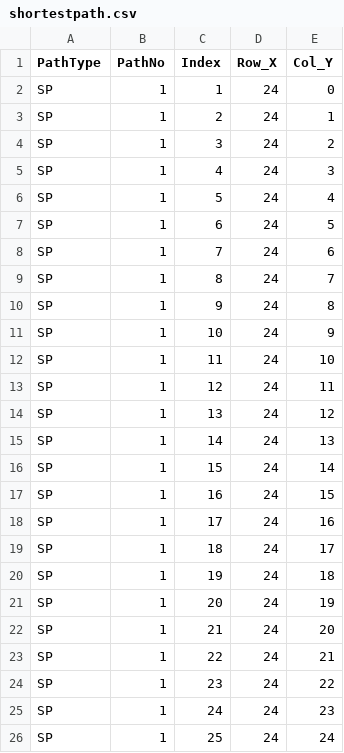
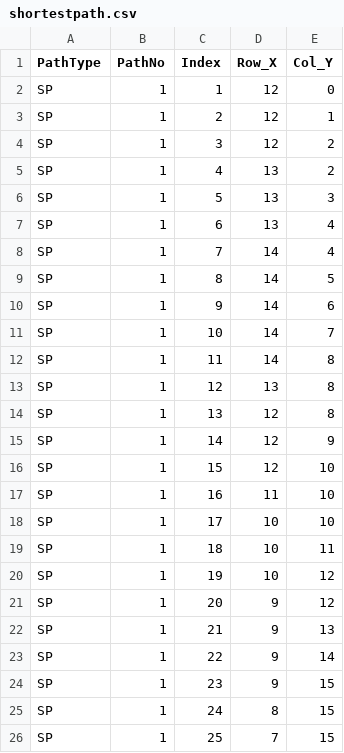
Before and after one commit to nychopkie/Comp3111F23G30, a CSV file: shortestpath.csv, drawn as a sheet; only a part is shown; the diff covers the shown part only.

Commit message:
chnages path to relative path

```diff
--- a/shortestpath.csv
+++ b/shortestpath.csv
@@ -1,26 +1,26 @@
 PathType,PathNo,Index,Row_X,Col_Y
-SP,1,1,24,0,
-SP,1,2,24,1,
-SP,1,3,24,2,
-SP,1,4,24,3,
-SP,1,5,24,4,
-SP,1,6,24,5,
-SP,1,7,24,6,
-SP,1,8,24,7,
-SP,1,9,24,8,
-SP,1,10,24,9,
-SP,1,11,24,10,
-SP,1,12,24,11,
-SP,1,13,24,12,
-SP,1,14,24,13,
-SP,1,15,24,14,
-SP,1,16,24,15,
-SP,1,17,24,16,
-SP,1,18,24,17,
-SP,1,19,24,18,
-SP,1,20,24,19,
-SP,1,21,24,20,
-SP,1,22,24,21,
-SP,1,23,24,22,
-SP,1,24,24,23,
-SP,1,25,24,24,
+SP,1,1,12,0,
+SP,1,2,12,1,
+SP,1,3,12,2,
+SP,1,4,13,2,
+SP,1,5,13,3,
+SP,1,6,13,4,
+SP,1,7,14,4,
+SP,1,8,14,5,
+SP,1,9,14,6,
+SP,1,10,14,7,
+SP,1,11,14,8,
+SP,1,12,13,8,
+SP,1,13,12,8,
+SP,1,14,12,9,
+SP,1,15,12,10,
+SP,1,16,11,10,
+SP,1,17,10,10,
+SP,1,18,10,11,
+SP,1,19,10,12,
+SP,1,20,9,12,
+SP,1,21,9,13,
+SP,1,22,9,14,
+SP,1,23,9,15,
+SP,1,24,8,15,
+SP,1,25,7,15,
```
Also changed, not shown: 7 added rows and 34 edited cells elsewhere in this file, 7 other files.
